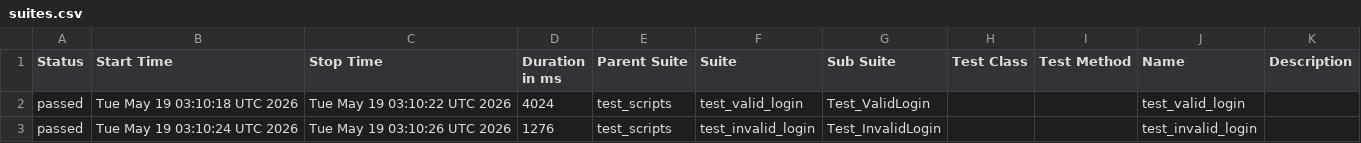
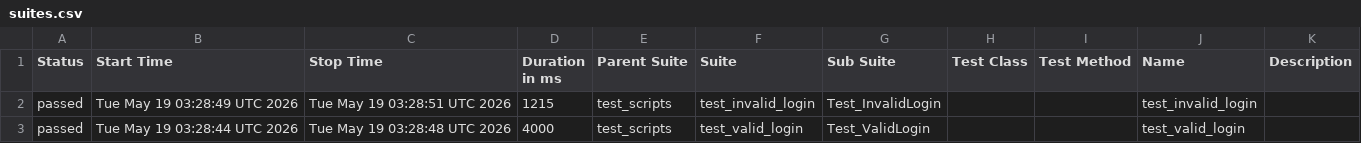
Before and after one commit to JavagalBhanu/b154_afw_make, a CSV file: data/suites.csv, drawn as a sheet.

```diff
--- a/data/suites.csv
+++ b/data/suites.csv
@@ -1,3 +1,3 @@
 "Status","Start Time","Stop Time","Duration in ms","Parent Suite","Suite","Sub Suite","Test Class","Test Method","Name","Description"
-"passed","Tue May 19 03:10:18 UTC 2026","Tue May 19 03:10:22 UTC 2026","4024","test_scripts","test_valid_login","Test_ValidLogin","","","test_valid_login",""
-"passed","Tue May 19 03:10:24 UTC 2026","Tue May 19 03:10:26 UTC 2026","1276","test_scripts","test_invalid_login","Test_InvalidLogin","","","test_invalid_login",""
+"passed","Tue May 19 03:28:49 UTC 2026","Tue May 19 03:28:51 UTC 2026","1215","test_scripts","test_invalid_login","Test_InvalidLogin","","","test_invalid_login",""
+"passed","Tue May 19 03:28:44 UTC 2026","Tue May 19 03:28:48 UTC 2026","4000","test_scripts","test_valid_login","Test_ValidLogin","","","test_valid_login",""
```
Also changed, not shown: 24 other files.
